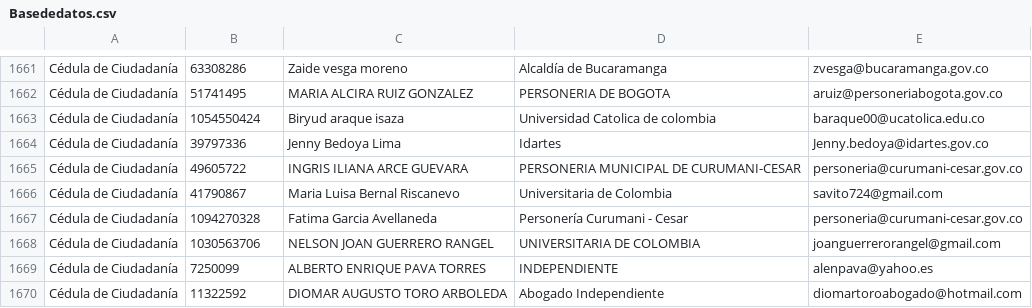
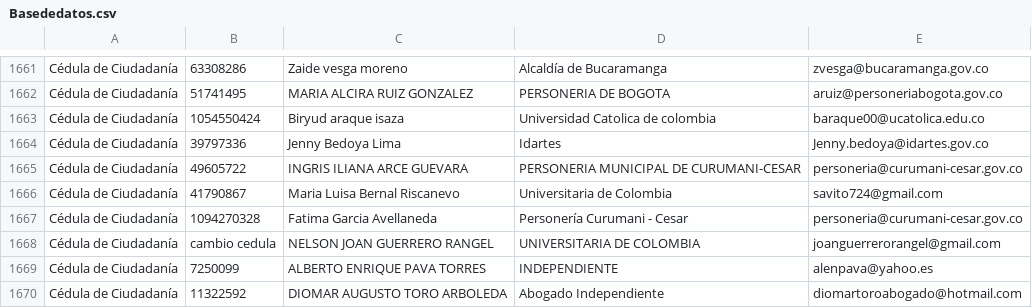
Before and after one commit to IvanCaviedes/Aplicacion-de-Certificados, a CSV file: src/temp/Basededatos.csv, drawn as a sheet; only a part is shown, gaps mark what is left out; the diff names each change by its address in the sheet, - before the commit and + after, or states it on an @@ line.

Commit message:
poder imprimir 1030563706

```diff
--- a/src/temp/Basededatos.csv
+++ b/src/temp/Basededatos.csv
-B1668: 1030563706
+B1668: cambio cedula
```
